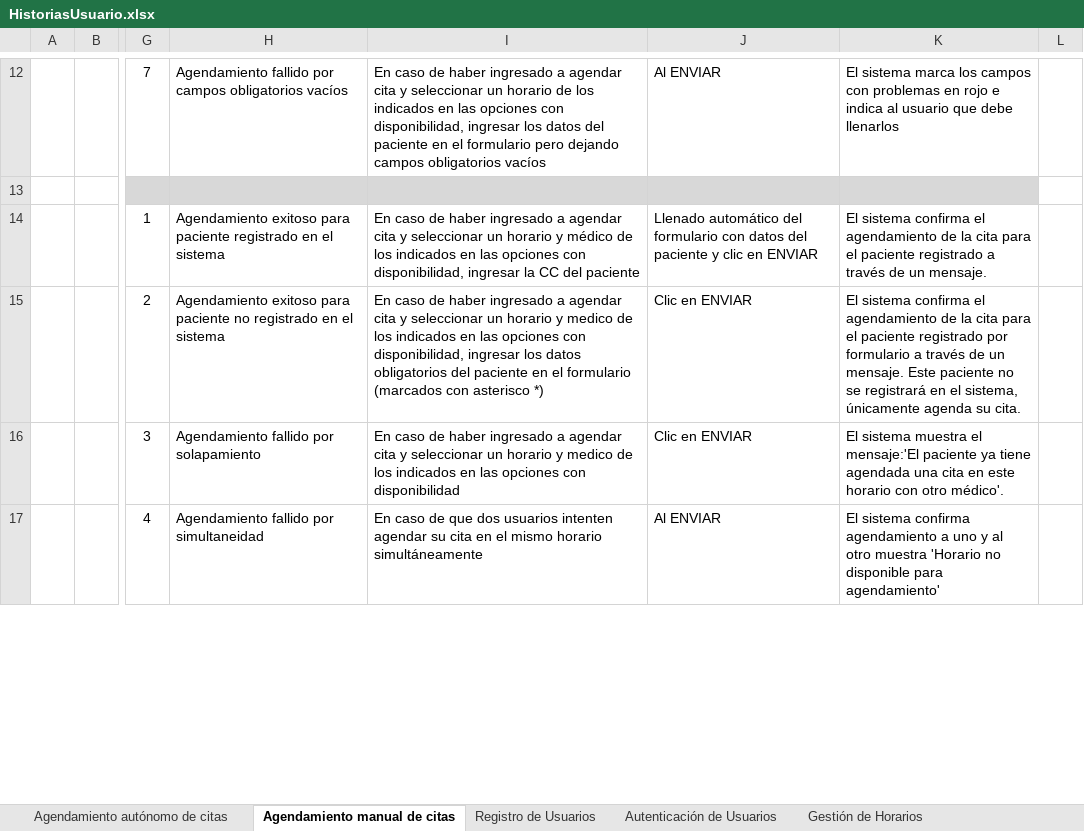
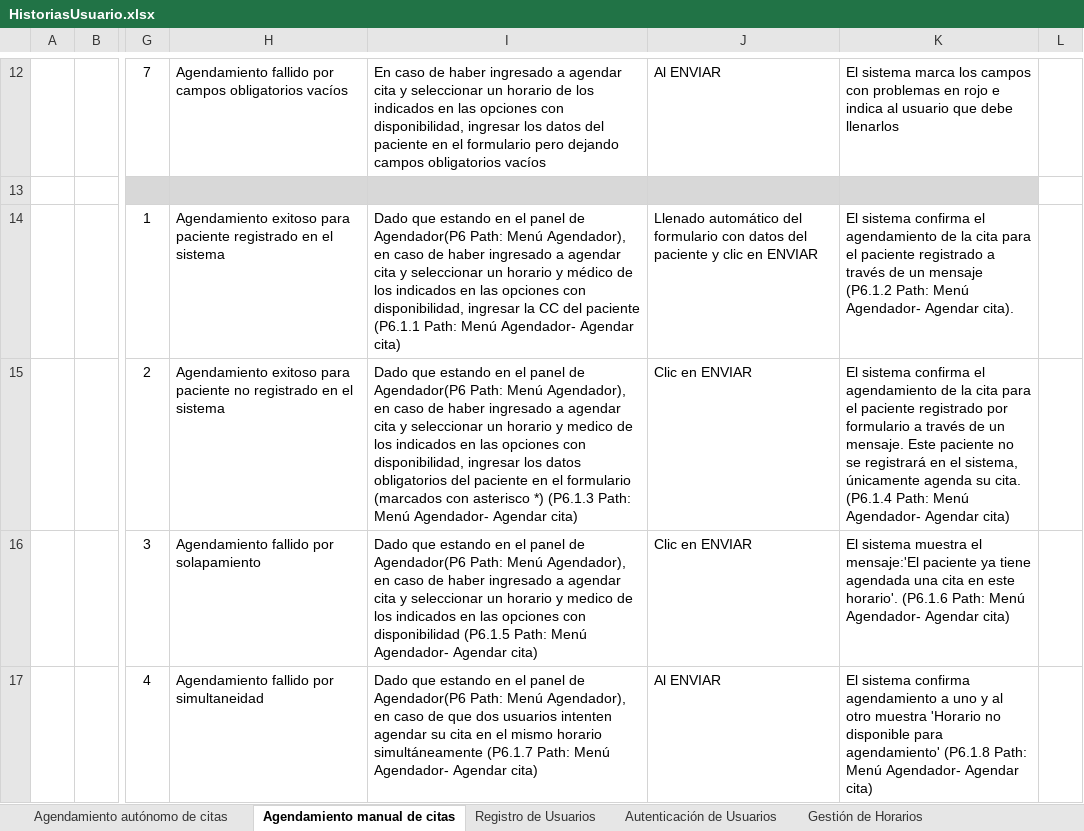
Before and after one commit to rhony-martinez/piedra-azul, an Excel workbook: HistoriasUsuario.xlsx, sheet Agendamiento manual de citas, drawn as a sheet; only a part is shown, gaps mark what is left out; values as stored, in another font and other column widths than the file's, no borders; charts and pictures not drawn; the diff covers the shown part only; the diff names each change by its address in the sheet, - before the commit and + after, or states it on an @@ line.

```diff
--- a/HistoriasUsuario.xlsx (sheet Agendamiento manual de citas)
+++ b/HistoriasUsuario.xlsx (sheet Agendamiento manual de citas)
-I14: En caso de haber ingresado a agendar cita y seleccionar un horario y médico de los indicados en las opciones con disponibilidad, ingresar la CC del paciente
+I14: Dado que estando en el panel de Agendador(P6 Path: Menú Agendador), en caso de haber ingresado a agendar cita y seleccionar un horario y médico de los indicados en las opciones con disponibilidad, ingresar la CC del paciente (P6.1.1 Path: Menú Agendador- Agendar cita)
-K14: …de un mensaje.
+K14: …de un mensaje (P6.1.2 Path: Menú Agendador- Agendar cita).
-I15: En caso de haber ingresado a agendar cita y seleccionar un horario y medico de los indicados en las opciones con disponibilidad, ingresar los datos obligatorios del paciente en el formulario (marcados con asterisco *)
+I15: Dado que estando en el panel de Agendador(P6 Path: Menú Agendador), en caso de haber ingresado a agendar cita y seleccionar un horario y medico de los indicados en las opciones con disponibilidad, ingresar los datos obligatorios del paciente en el formulario (marcados con asterisco *) (P6.1.3 Path: Menú Agendador- Agendar cita)
-K15: …su cita.
+K15: …su cita. (P6.1.4 Path: Menú Agendador- Agendar cita)
-I16: En caso de haber ingresado a agendar cita y seleccionar un horario y medico de los indicados en las opciones con disponibilidad
+I16: Dado que estando en el panel de Agendador(P6 Path: Menú Agendador), en caso de haber ingresado a agendar cita y seleccionar un horario y medico de los indicados en las opciones con disponibilidad (P6.1.5 Path: Menú Agendador- Agendar cita)
-K16: …en este horario con otro médico'.
+K16: …en este horario'. (P6.1.6 Path: Menú Agendador- Agendar cita)
-I17: En caso de que dos usuarios intenten agendar su cita en el mismo horario simultáneamente
+I17: Dado que estando en el panel de Agendador(P6 Path: Menú Agendador), en caso de que dos usuarios intenten agendar su cita en el mismo horario simultáneamente (P6.1.7 Path: Menú Agendador- Agendar cita)
-K17: …para agendamiento'
+K17: …para agendamiento' (P6.1.8 Path: Menú Agendador- Agendar cita)
```
Also changed, not shown: 11 edited cells elsewhere in this sheet, sheet Agendamiento autónomo de citas, sheet Gestión de Horarios, charts or pictures, HistoriasEpicas.xlsx, 3 other files.
